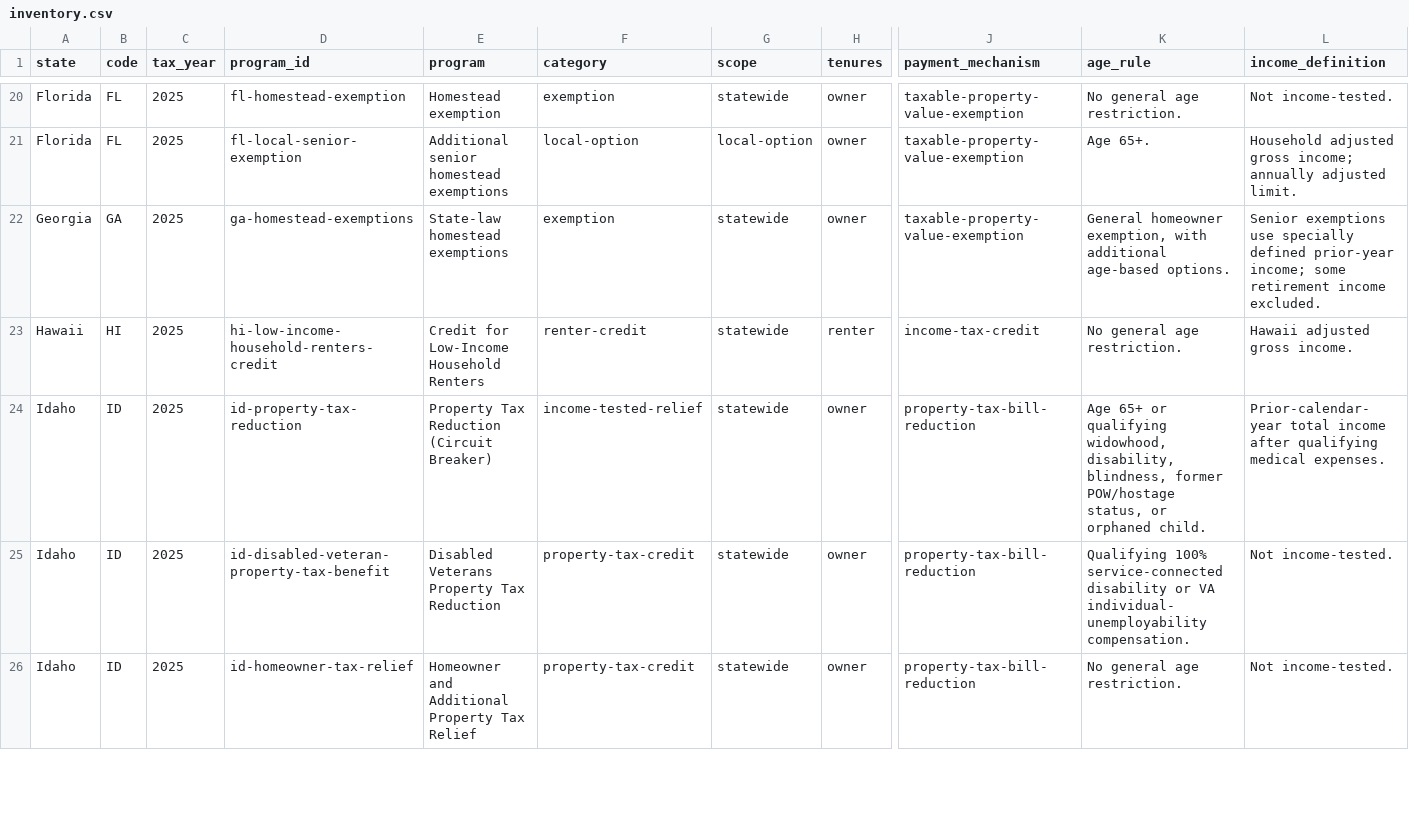
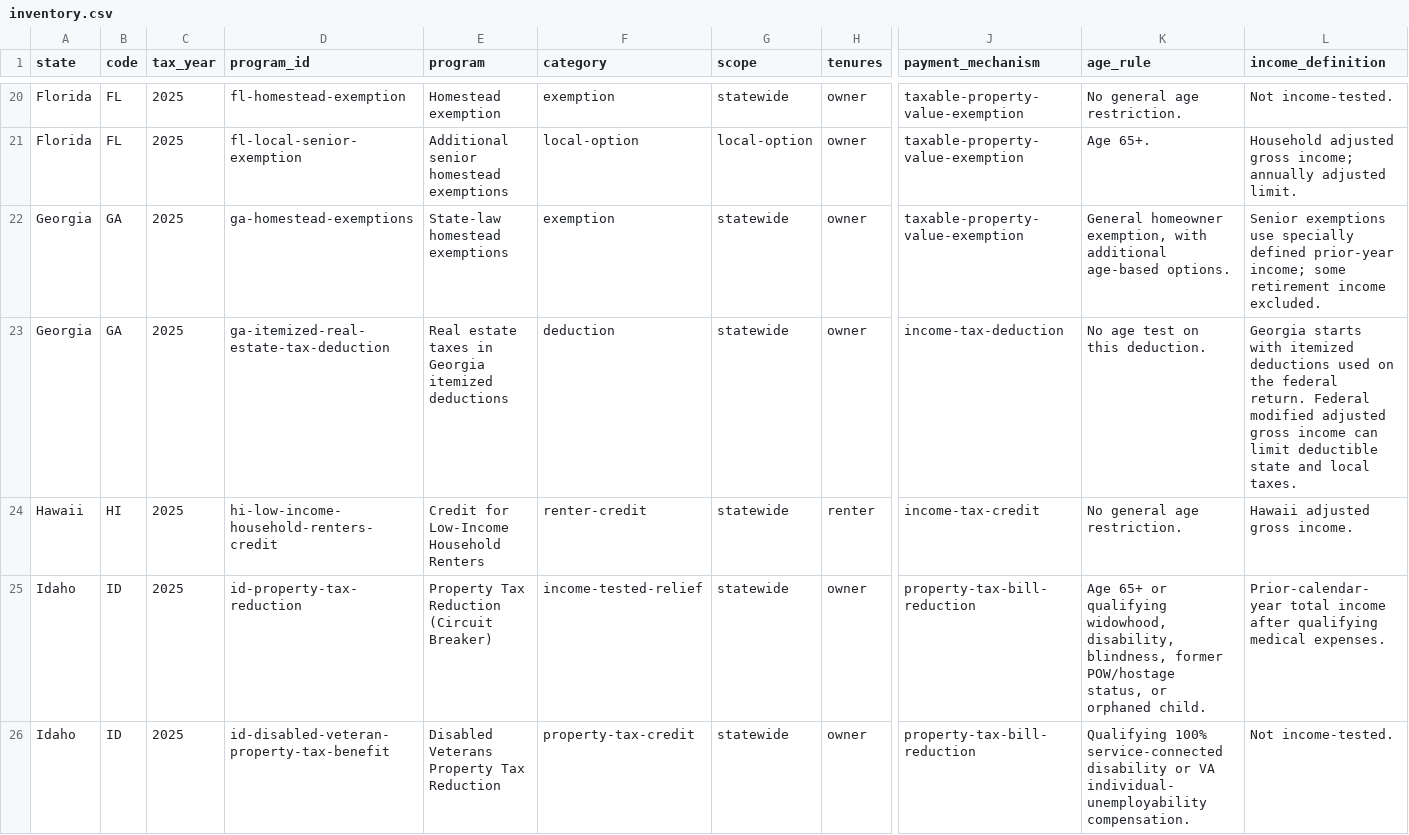
Before and after one commit to PolicyEngine/property-tax-relief, a CSV file: artifacts/inventory.csv, drawn as a sheet; only a part is shown, gaps mark what is left out; the shorter side is filled out with more unchanged rows; rows hold the shown columns only; the diff names each change by its address in the sheet, - before the commit and + after, or states it on an @@ line.

Commit message:
Add verified Georgia and Missouri property tax calculations

```diff
--- a/artifacts/inventory.csv
+++ b/artifacts/inventory.csv
+row 23: Georgia | GA | 2025 | ga-itemized-real-estate-tax-deduction | Real estate taxes in Georgia itemized deductions | deduction | statewide | owner | income-tax-deduction | No age test on this deduction. | Georgia starts with itemized deductions used on the federal return. Federal modified adjusted gross income can limit deductible state and local taxes.
```
Also changed, not shown: public/data/inventory.csv, 16 other files.
